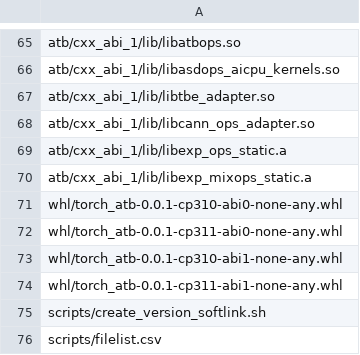
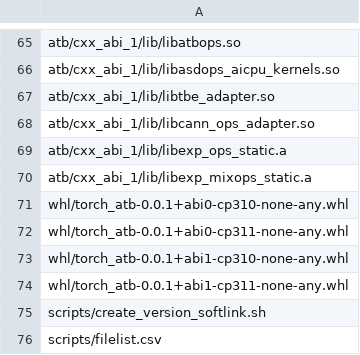
Before and after one commit to hicann/ascend-transformer-boost, a CSV file: scripts/filelist.csv, drawn as a sheet; only a part is shown, gaps mark what is left out.

Commit message:
torch_atb install path修复
Co-authored-by: dovahkiiin<haorunzhe@h-partners.com>



# message auto-generated for no-merge-commit merge:
!2101 merge fix/torch_atb_abi_name_fix into master

torch_atb install path修复

Created-by: dovahkiiin
Commit-by: dovahkiiin
Merged-by: cann-robot
Description: ## 描述
- 修复安装脚本中对abi版本的获取
- 采用更规范的wheel命名格式
![image.png](https://raw.gitcode.com/user-images/assets/7623009/ca66ca6a-5ec1-4536-a7fd-49ed834594b2/image.png 'image.png')
![image.png](https://raw.gitcode.com/user-images/assets/7623009/6a38a1bc-b000-47e5-838c-0d090a4c0fde/image.png 'image.png')
![image.png](https://raw.gitcode.com/user-images/assets/7623009/287348b9-426c-4ba3-8293-7840ec3aa611/image.png 'image.png')
![image.png](https://raw.gitcode.com/user-images/assets/7623009/d27627c6-d679-47f3-971c-2a684a5a2ecf/image.png 'image.png')

## checklist
<!--  [x] 表示选中 -->
- [x] 是否通过本地IDE对代码进行静态检查
- [x] 是否通过本地IDE对代码进行格式化处理
- [x] 是否进行空指针校验
- [x] 是否进行返回值校验
- [x] 是否正确释放new/malloc申请的内存
- [x] 是否充分考虑接口的异常场景
- [x] 是否正确记录错误日志

See merge request: cann/ascend-transformer-boost!2101

```diff
--- a/scripts/filelist.csv
+++ b/scripts/filelist.csv
@@ -70,6 +70,6 @@ atb/cxx_abi_1/lib/libexp_ops_static.a
 atb/cxx_abi_1/lib/libexp_mixops_static.a
-whl/torch_atb-0.0.1-cp310-abi0-none-any.whl
-whl/torch_atb-0.0.1-cp311-abi0-none-any.whl
-whl/torch_atb-0.0.1-cp310-abi1-none-any.whl
-whl/torch_atb-0.0.1-cp311-abi1-none-any.whl
+whl/torch_atb-0.0.1+abi0-cp310-none-any.whl
+whl/torch_atb-0.0.1+abi0-cp311-none-any.whl
+whl/torch_atb-0.0.1+abi1-cp310-none-any.whl
+whl/torch_atb-0.0.1+abi1-cp311-none-any.whl
 scripts/create_version_softlink.sh
```
Also changed, not shown: 4 other files.
